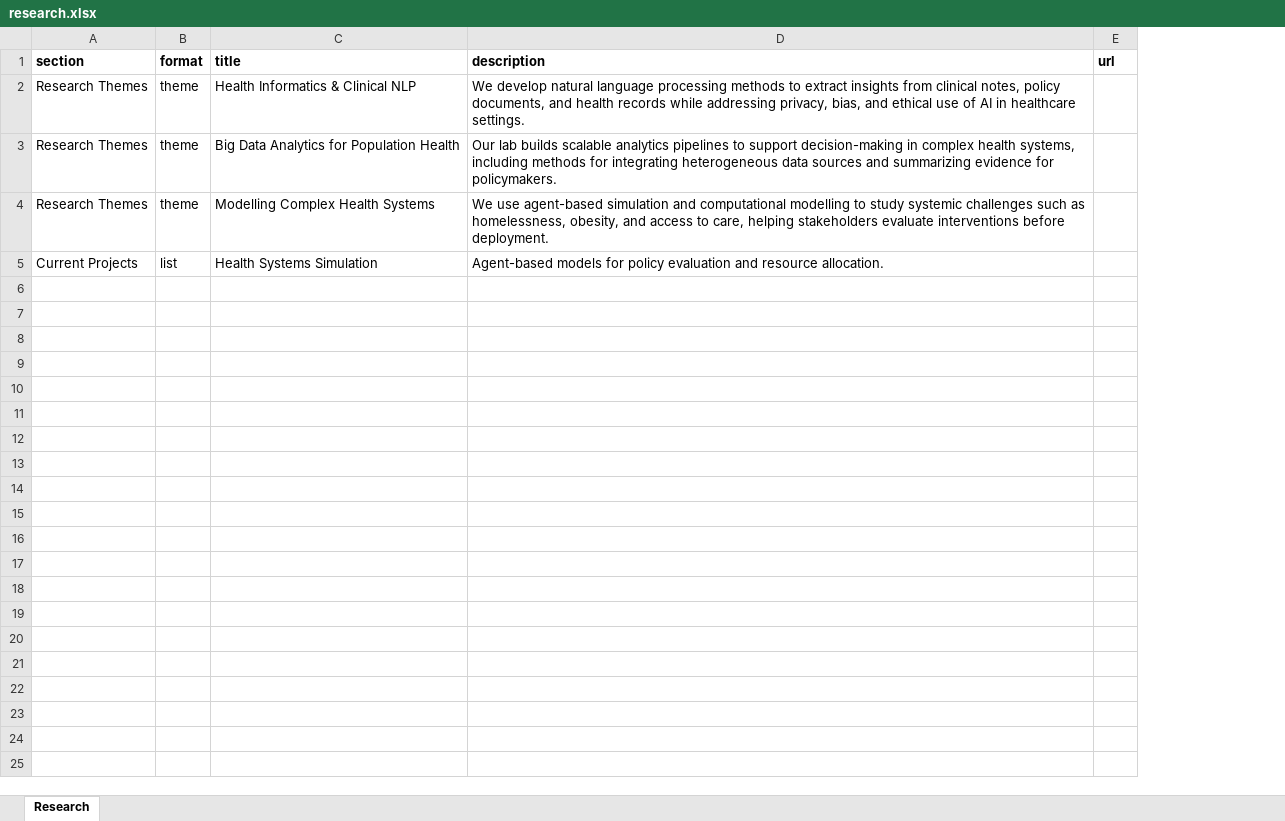
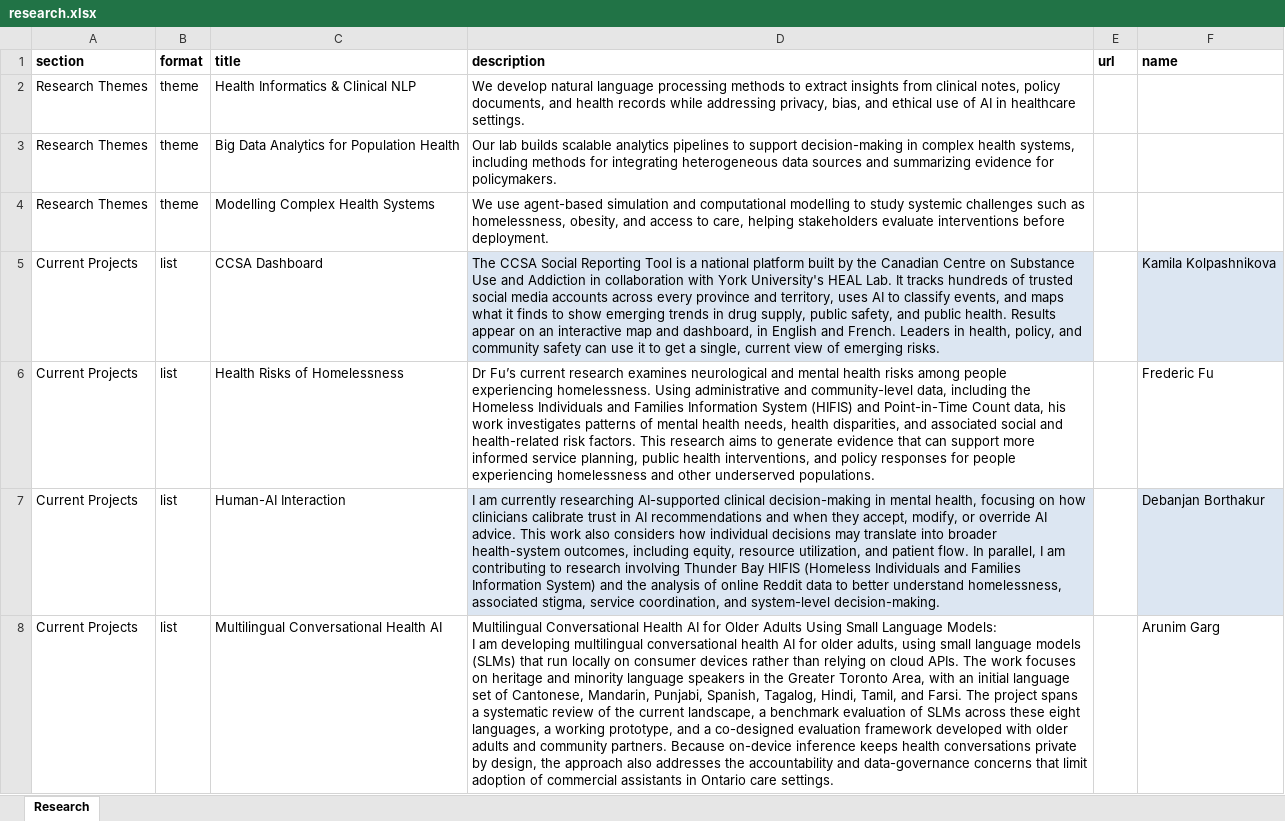
Before and after one commit to yorku-heal-lab/yorku-heal-lab.github.io, an Excel workbook: scripts/data/research.xlsx, sheet Research, drawn as a sheet; values as stored, in another font and other column widths than the file's, no borders; addresses are those after the commit; ↵ is a line break in a cell; the diff names each change by its address in the sheet, - before the commit and + after, or states it on an @@ line.

Commit message:
updated research projects

```diff
--- a/scripts/data/research.xlsx (sheet Research)
+++ b/scripts/data/research.xlsx (sheet Research)
+column F (name), row 8: Arunim Garg
+row 5: Current Projects | list | CCSA Dashboard | The CCSA Social Reporting Tool is a national platform built by the Canadian Centre on Substance Use and Addiction in collaboration with York University's HEAL Lab. It tracks hundreds of trusted social media accounts across every province and territory, uses AI to classify events, and maps what it finds to show emerging trends in drug supply, public safety, and public health. Results appear on an interactive map and dashboard, in English and French. Leaders in health, policy, and community safety can use it to get a single, current view of emerging risks. |  | Kamila Kolpashnikova
+row 6: Current Projects | list | Health Risks of Homelessness | Dr Fu’s current research examines neurological and mental health risks among people experiencing homelessness. Using administrative and community-level data, including the Homeless Individuals and Families Information System (HIFIS) and Point-in-Time Count data, his work investigates patterns of mental health needs, health disparities, and associated social and health-related risk factors. This research aims to generate evidence that can support more informed service planning, public health interventions, and policy responses for people experiencing homelessness and other underserved populations. |  | Frederic Fu
+row 7: Current Projects | list | Human-AI Interaction | I am currently researching AI-supported clinical decision-making in mental health, focusing on how clinicians calibrate trust in AI recommendations and when they accept, modify, or override AI advice. This work also considers how individual decisions may translate into broader health-system outcomes, including equity, resource utilization, and patient flow. In parallel, I am contributing to research involving Thunder Bay HIFIS (Homeless Individuals and Families Information System) and the analysis of online Reddit data to better understand homelessness, associated stigma, service coordination, and system-level decision-making. |  | Debanjan Borthakur
-C8 (title): Health Systems Simulation
+C8 (title): Multilingual Conversational Health AI
-D8 (description): Agent-based models for policy evaluation and resource allocation.
+D8 (description): Multilingual Conversational Health AI for Older Adults Using Small Language Models: ↵ I am developing multilingual conversational health AI for older adults, using small language models (SLMs) that run locally on consumer devices rather than relying on cloud APIs. The work focuses on heritage and minority language speakers in the Greater Toronto Area, with an initial language set of Cantonese, Mandarin, Punjabi, Spanish, Tagalog, Hindi, Tamil, and Farsi. The project spans a systematic review of the current landscape, a benchmark evaluation of SLMs across these eight languages, a working prototype, and a co-designed evaluation framework developed with older adults and community partners. Because on-device inference keeps health conversations private by design, the approach also addresses the accountability and data-governance concerns that limit adoption of commercial assistants in Ontario care settings.
```
Also changed, not shown: 5 other files.
